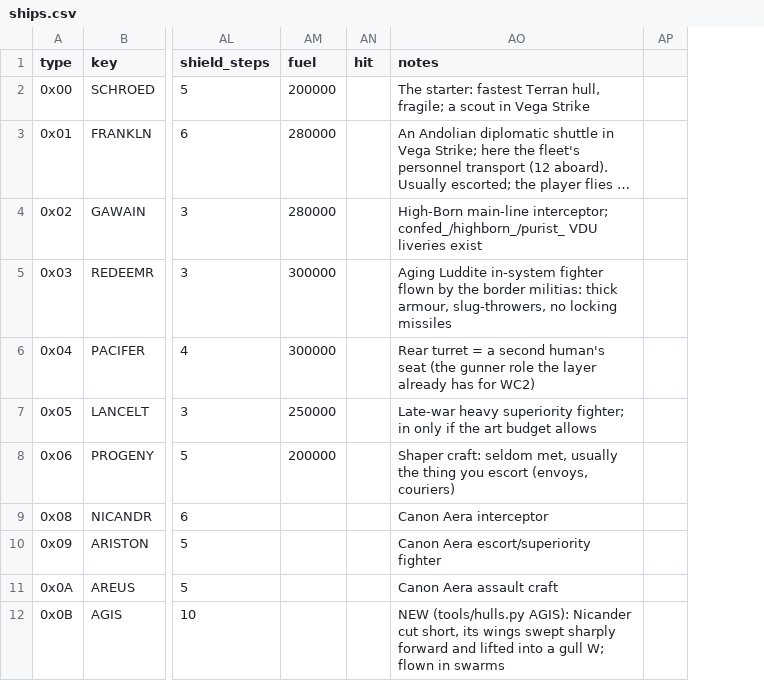
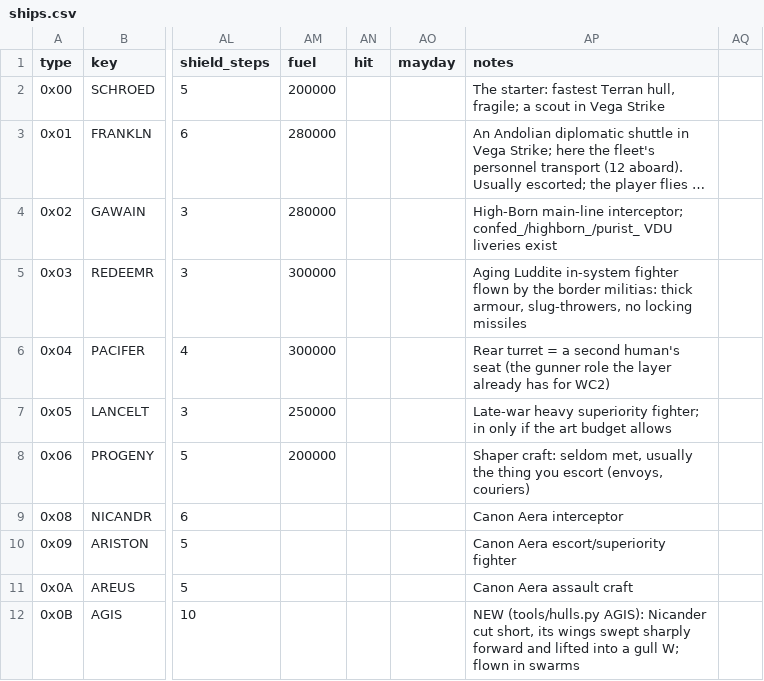
Before and after one commit to fireflyk64/dosbox3d, a CSV file: retrovega/data/ships.csv, drawn as a sheet; only a part is shown, gaps mark what is left out; long unchanged cells end in …; the diff names each change by its address in the sheet, - before the commit and + after, or states it on an @@ line.

```diff
--- a/retrovega/data/ships.csv
+++ b/retrovega/data/ships.csv
+column AO (mayday), empty
```
Also changed, not shown: 8 other files.
